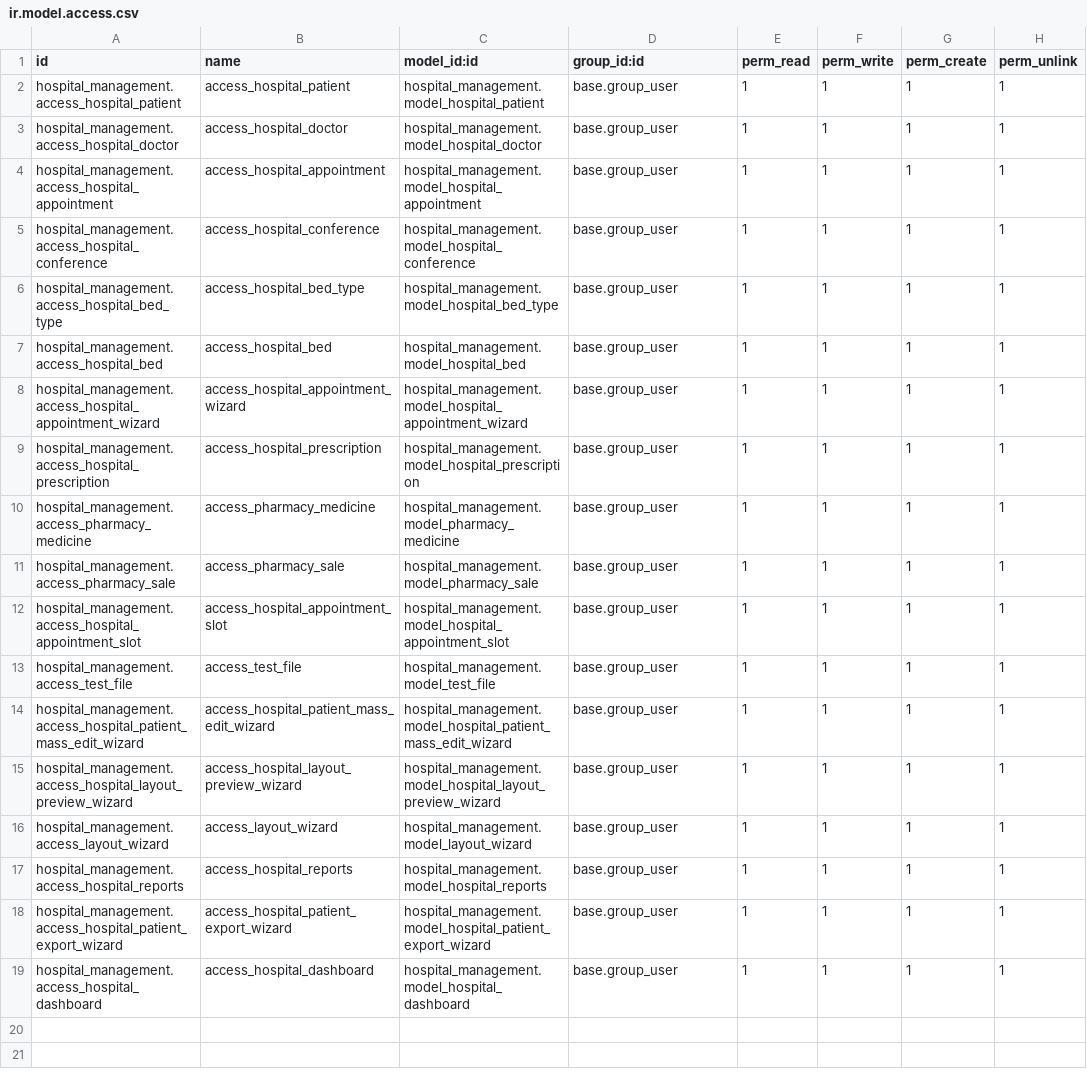
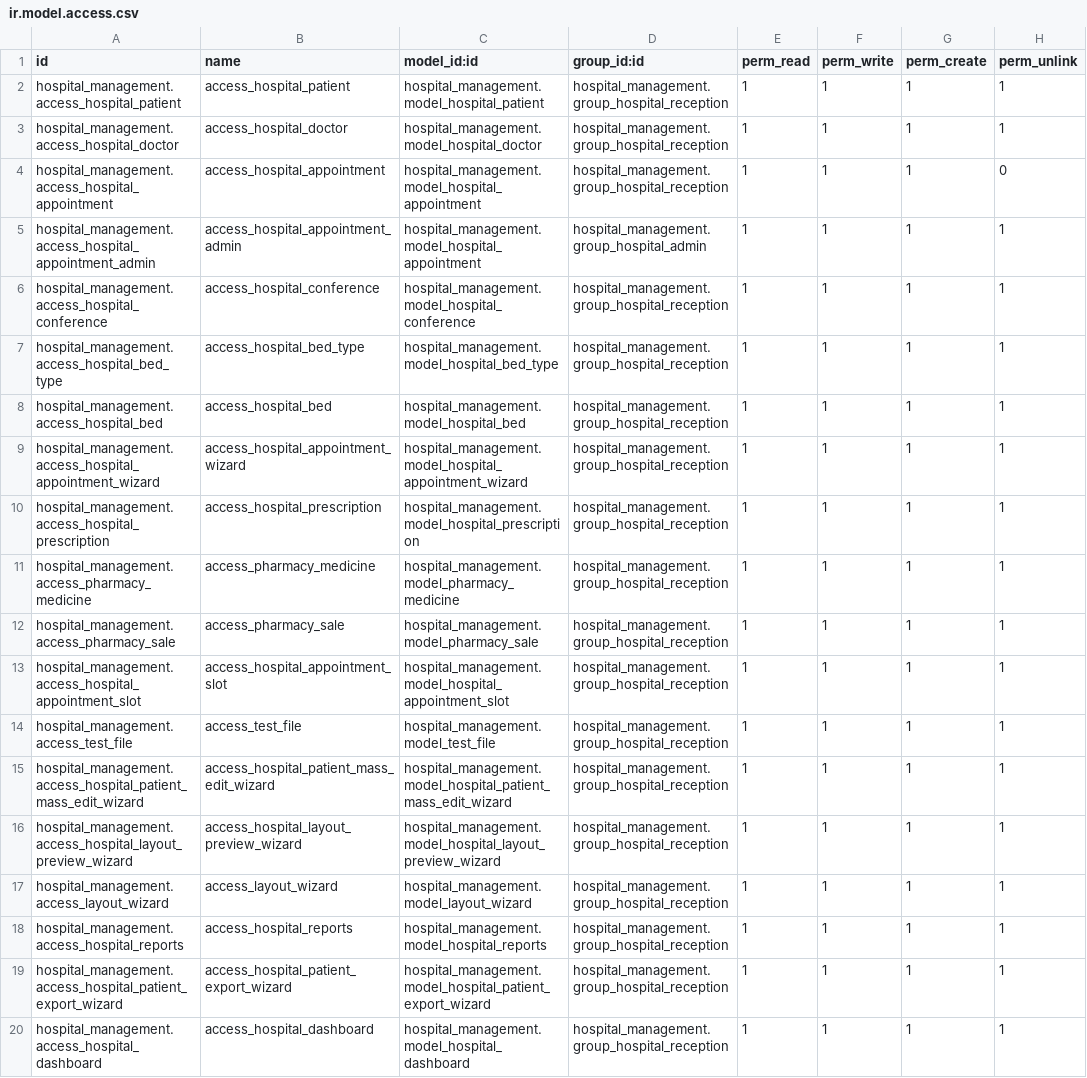
Before and after one commit to neelp2303/Odoo_Hospital_Project, a CSV file: custom_modules/hospital_management/security/ir.model.access.csv, drawn as a sheet; addresses are those after the commit; the diff names each change by its address in the sheet, - before the commit and + after, or states it on an @@ line.

```diff
--- a/custom_modules/hospital_management/security/ir.model.access.csv
+++ b/custom_modules/hospital_management/security/ir.model.access.csv
-D2:D4 (group_id:id): base.group_user
+D2:D4 (group_id:id): hospital_management.group_hospital_reception
-H4 (perm_unlink): 1
+H4 (perm_unlink): 0
+row 5: hospital_management.access_hospital_appointment_admin | access_hospital_appointment_admin | hospital_management.model_hospital_appointment | hospital_management.group_hospital_admin | 1 | 1 | 1 | 1
-D6:D20 (group_id:id): base.group_user
+D6:D20 (group_id:id): hospital_management.group_hospital_reception
```
Also changed, not shown: 4 other files.
